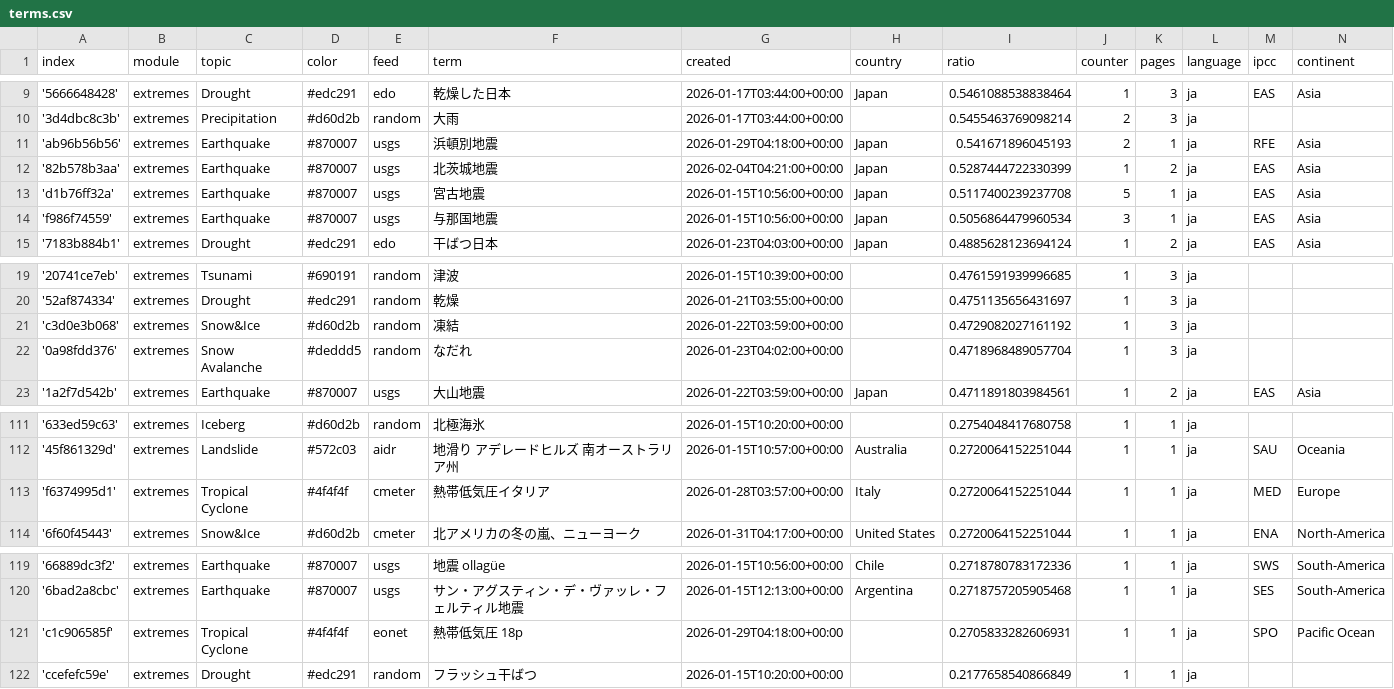
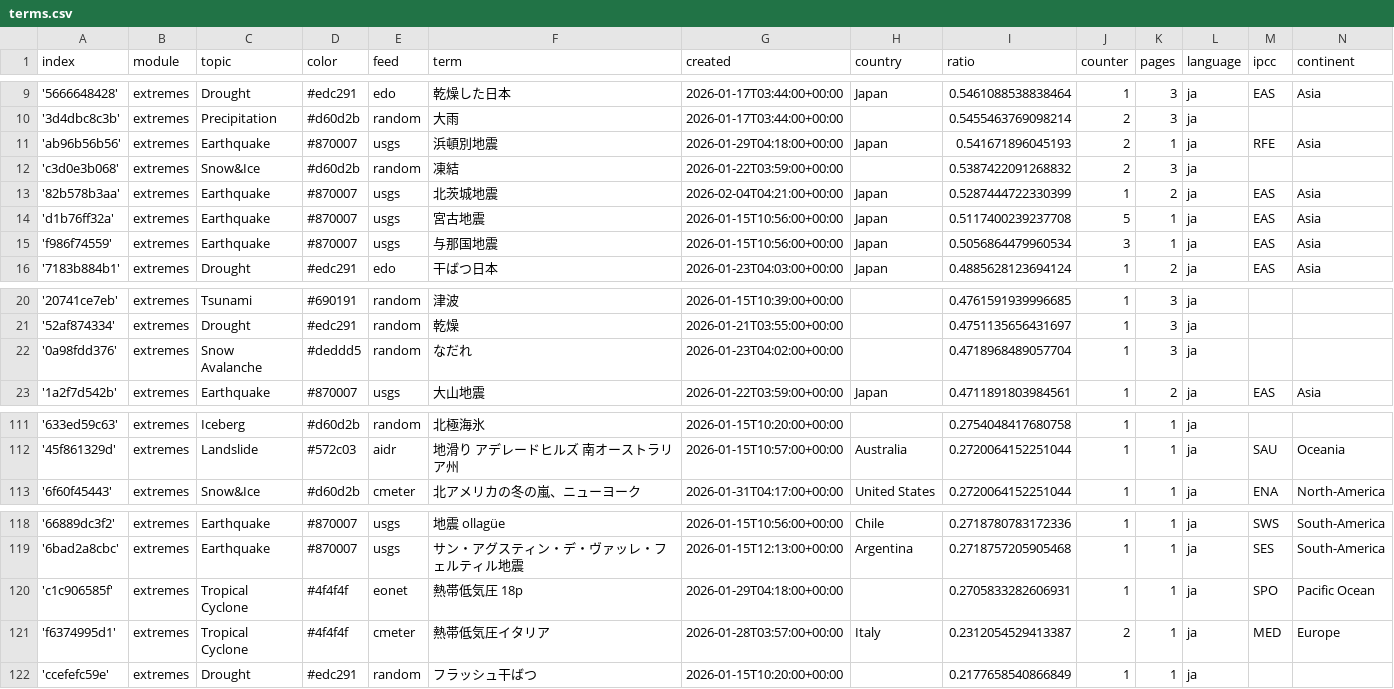
Before and after one commit to annajungfleischnews/japaneseExtremes, a CSV file: terms.csv, drawn as a sheet; only a part is shown, gaps mark what is left out; removed rows and columns are numbered as before the commit, all else as after; the diff names each change by its address in the sheet, - before the commit and + after, or states it on an @@ line.

```diff
--- a/terms.csv
+++ b/terms.csv
+row 12: 'c3d0e3b068' | extremes | Snow&Ice | #d60d2b | random | 凍結 | 2026-01-22T03:59:00+00:00 |  | 0.5387422091268832 | 2 | 3 | ja
-row 21: 'c3d0e3b068' | extremes | Snow&Ice | #d60d2b | random | 凍結 | 2026-01-22T03:59:00+00:00 |  | 0.4729082027161192 | 1 | 3 | ja
-row 113: 'f6374995d1' | extremes | Tropical Cyclone | #4f4f4f | cmeter | 熱帯低気圧イタリア | 2026-01-28T03:57:00+00:00 | Italy | 0.2720064152251044 | 1 | 1 | ja | MED | Europe
+row 121: 'f6374995d1' | extremes | Tropical Cyclone | #4f4f4f | cmeter | 熱帯低気圧イタリア | 2026-01-28T03:57:00+00:00 | Italy | 0.2312054529413387 | 2 | 1 | ja | MED | Europe
```
Also changed, not shown: 2 other files.
